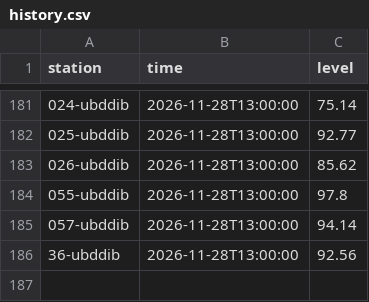
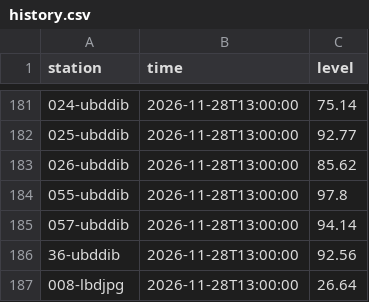
Before and after one commit to Rakuda144/floodwatch-assam, a CSV file: data/history.csv, drawn as a sheet; only a part is shown, gaps mark what is left out; the diff names each change by its address in the sheet, - before the commit and + after, or states it on an @@ line.

```diff
--- a/data/history.csv
+++ b/data/history.csv
+row 187: 008-lbdjpg | 2026-11-28T13:00:00 | 26.64
```
Also changed, not shown: 1 other file.
